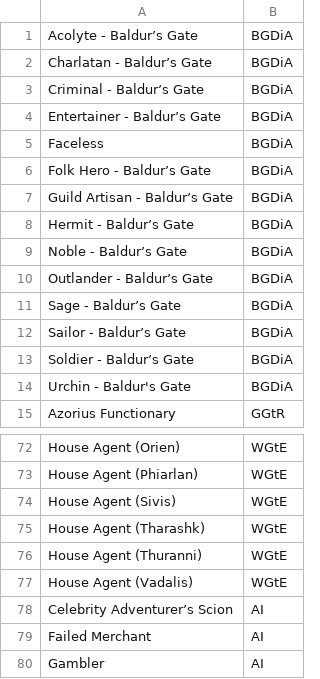
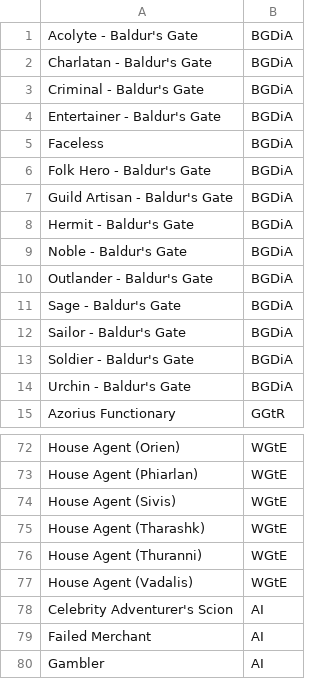
Before and after one commit to iAmMortos/DndCharacterGenerator, a CSV file: data/backgrounds.csv, drawn as a sheet; only a part is shown, gaps mark what is left out.

```diff
--- a/data/backgrounds.csv
+++ b/data/backgrounds.csv
@@ -1,14 +1,14 @@
-Acolyte - Baldur’s Gate,BGDiA
-Charlatan - Baldur’s Gate,BGDiA
-Criminal - Baldur’s Gate,BGDiA
-Entertainer - Baldur’s Gate,BGDiA
+Acolyte - Baldur's Gate,BGDiA
+Charlatan - Baldur's Gate,BGDiA
+Criminal - Baldur's Gate,BGDiA
+Entertainer - Baldur's Gate,BGDiA
 Faceless,BGDiA
-Folk Hero - Baldur’s Gate,BGDiA
-Guild Artisan - Baldur’s Gate,BGDiA
-Hermit - Baldur’s Gate,BGDiA
-Noble - Baldur’s Gate,BGDiA
-Outlander - Baldur’s Gate,BGDiA
-Sage - Baldur’s Gate,BGDiA
-Sailor - Baldur’s Gate,BGDiA
-Soldier - Baldur’s Gate,BGDiA
+Folk Hero - Baldur's Gate,BGDiA
+Guild Artisan - Baldur's Gate,BGDiA
+Hermit - Baldur's Gate,BGDiA
+Noble - Baldur's Gate,BGDiA
+Outlander - Baldur's Gate,BGDiA
+Sage - Baldur's Gate,BGDiA
+Sailor - Baldur's Gate,BGDiA
+Soldier - Baldur's Gate,BGDiA
 Urchin - Baldur's Gate,BGDiA
@@ -77,3 +77,3 @@ House Agent (Thuranni),WGtE
 House Agent (Vadalis),WGtE
-Celebrity Adventurer’s Scion,AI
+Celebrity Adventurer's Scion,AI
 Failed Merchant,AI
```
Also changed, not shown: 3 other files.
